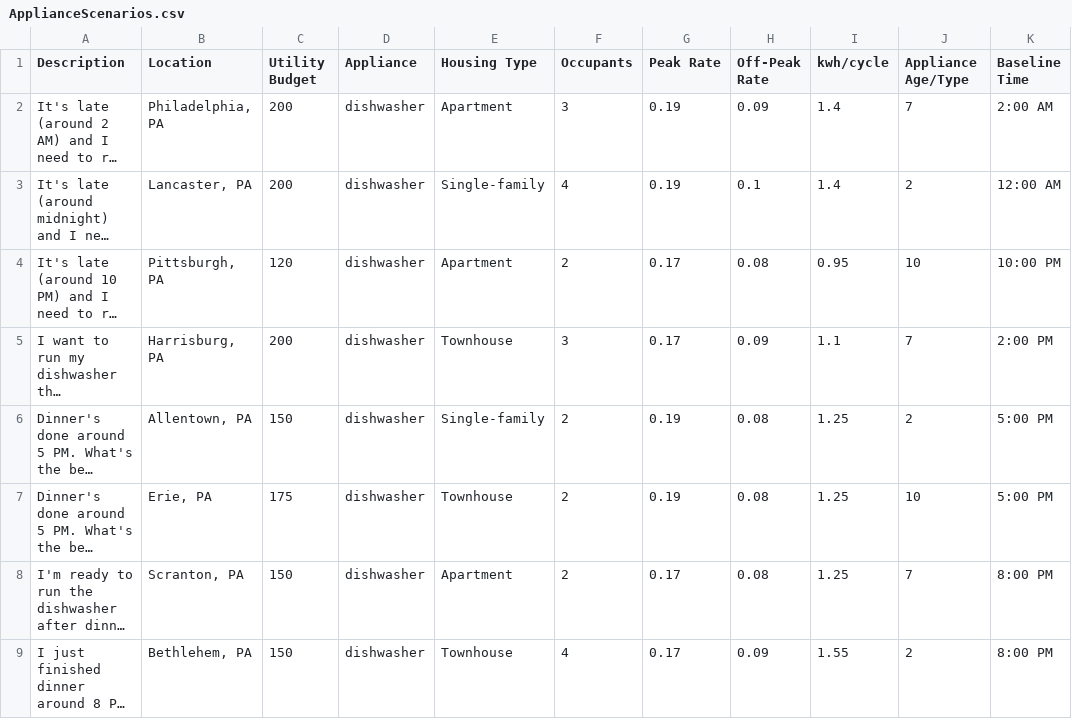
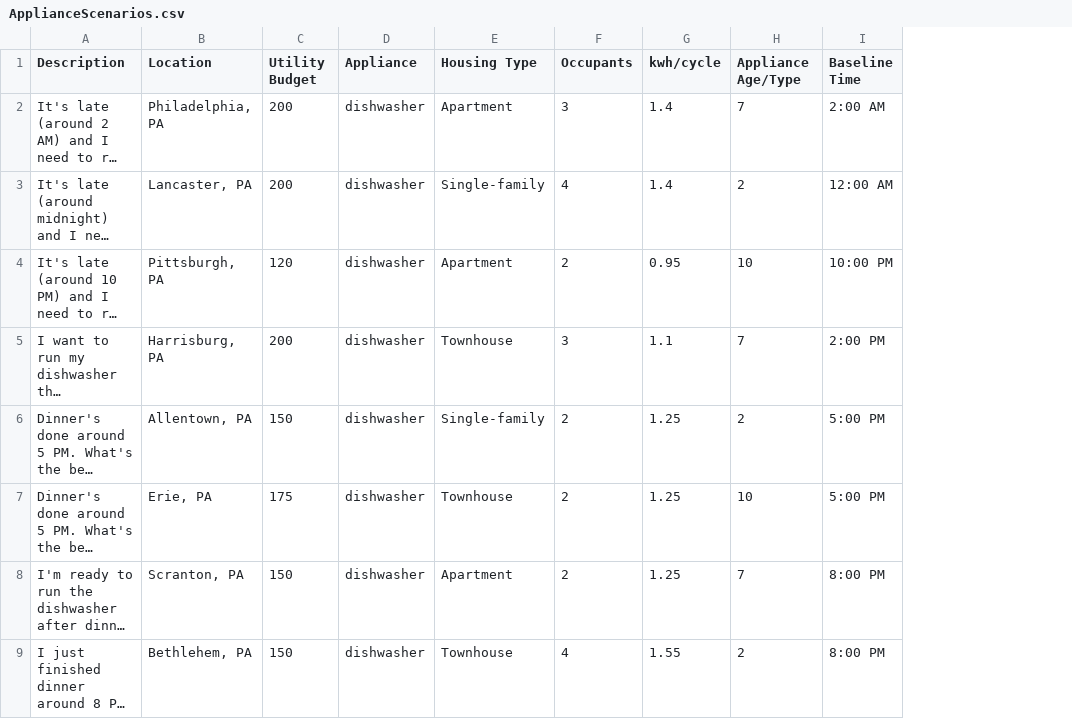
Before and after one commit to AN00927/LLM-MCDA-Paper, a CSV file: Scenario Files/ApplianceScenarios.csv, drawn as a sheet; only a part is shown; long unchanged cells end in …; the diff names each change by its address in the sheet, - before the commit and + after, or states it on an @@ line.

Commit message:
working on fixing formuas for APpliance and shower; current output files are incorrect. updated peak and offpeak emissions and location based customization. calculators to be tested.

```diff
--- a/Scenario Files/ApplianceScenarios.csv
+++ b/Scenario Files/ApplianceScenarios.csv
-column G (Peak Rate), rows 2-9: 0.19 | 0.19 | 0.17 | 0.17 | 0.19 | 0.19 | 0.17 | 0.17
-column H (Off-Peak Rate), rows 2-9: 0.09 | 0.1 | 0.08 | 0.09 | 0.08 | 0.08 | 0.08 | 0.09
```
Also changed, not shown: 18 other files.
